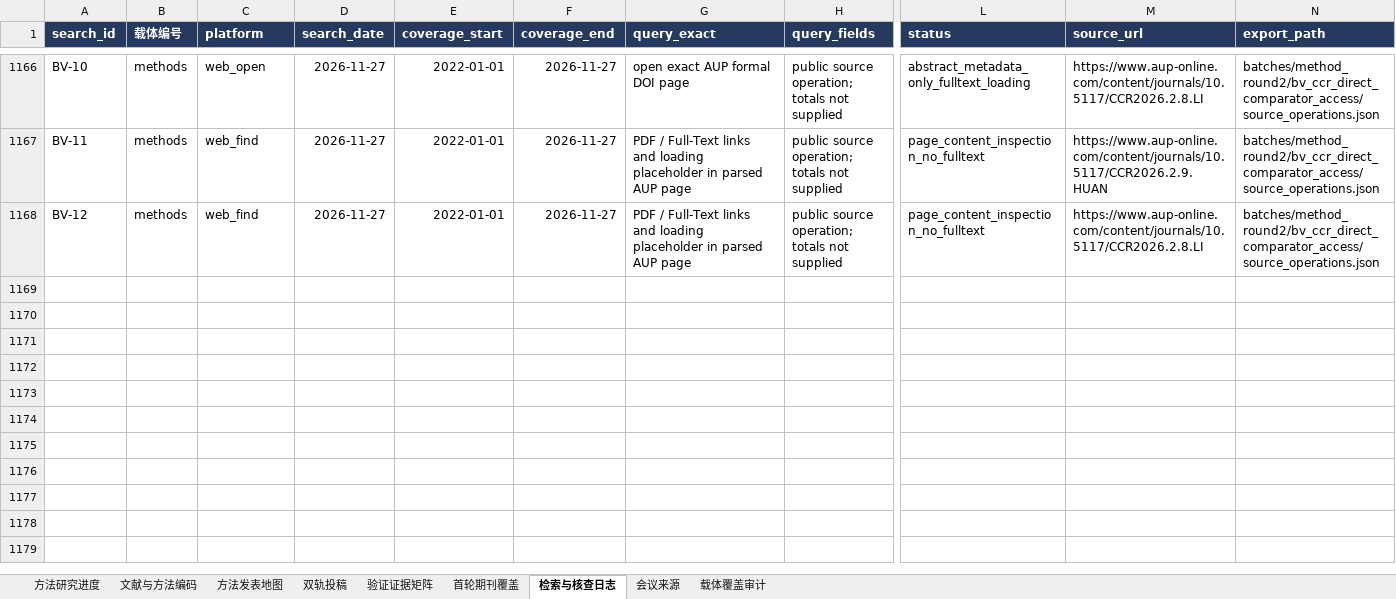
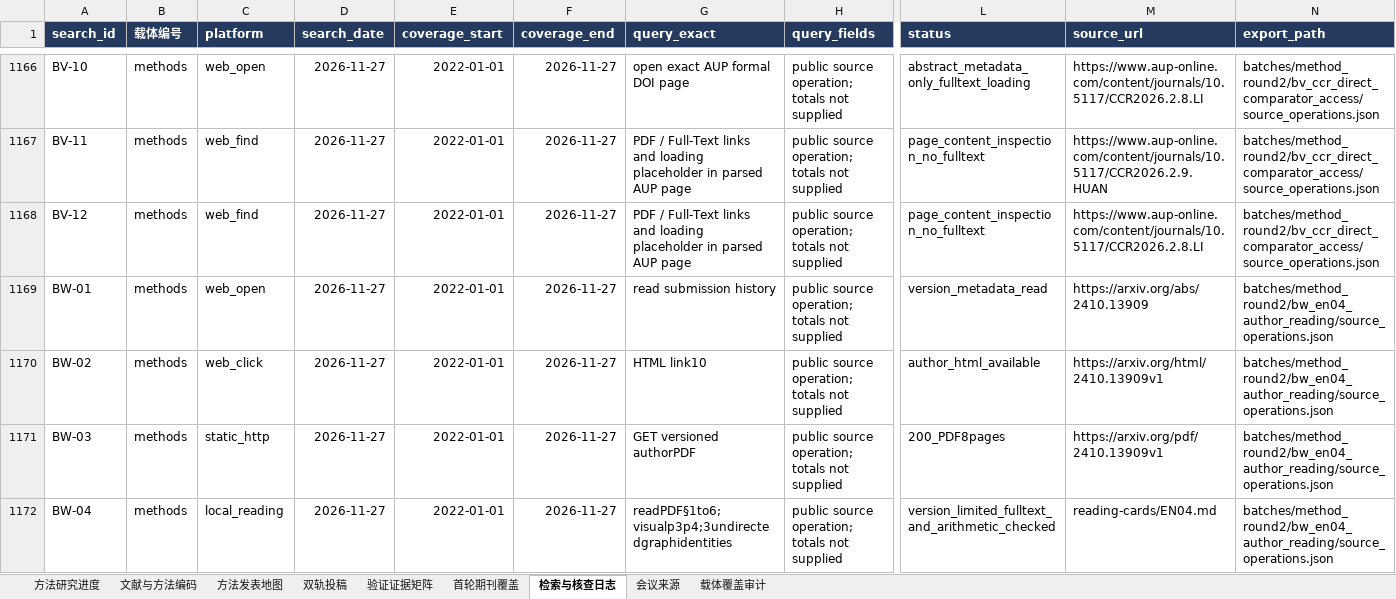
Before and after one commit to BNU-CCR/Agent-EX, an Excel workbook: literature-review/exports/literature_and_journals_methods.xlsx, sheet 检索与核查日志, drawn as a sheet; only a part is shown, gaps mark what is left out; values as stored, in another font and other column widths than the file's, no borders; rows hold the shown columns only; the diff names each change by its address in the sheet, - before the commit and + after, or states it on an @@ line.

Commit message:
docs(literature): read EN04 author version and audit diffusion evidence

```diff
--- a/literature-review/exports/literature_and_journals_methods.xlsx (sheet 检索与核查日志)
+++ b/literature-review/exports/literature_and_journals_methods.xlsx (sheet 检索与核查日志)
+row 1169: BW-01 | methods | web_open | 2026-11-27 | 2022-01-01 | 2026-11-27 | read submission history | public source operation; totals not supplied | version_metadata_read | https://arxiv.org/abs/2410.13909 | batches/method_round2/bw_en04_author_reading/source_operations.json
+row 1170: BW-02 | methods | web_click | 2026-11-27 | 2022-01-01 | 2026-11-27 | HTML link10 | public source operation; totals not supplied | author_html_available | https://arxiv.org/html/2410.13909v1 | batches/method_round2/bw_en04_author_reading/source_operations.json
+row 1171: BW-03 | methods | static_http | 2026-11-27 | 2022-01-01 | 2026-11-27 | GET versioned authorPDF | public source operation; totals not supplied | 200_PDF8pages | https://arxiv.org/pdf/2410.13909v1 | batches/method_round2/bw_en04_author_reading/source_operations.json
+row 1172: BW-04 | methods | local_reading | 2026-11-27 | 2022-01-01 | 2026-11-27 | readPDF§1to6;visualp3p4;3undirectedgraphidentities | public source operation; totals not supplied | version_limited_fulltext_and_arithmetic_checked | reading-cards/EN04.md | batches/method_round2/bw_en04_author_reading/source_operations.json
```
Also changed, not shown: sheet 验证证据矩阵, sheet 文献与方法编码, sheet 双轨投稿, sheet 方法发表地图, 23 other files.
